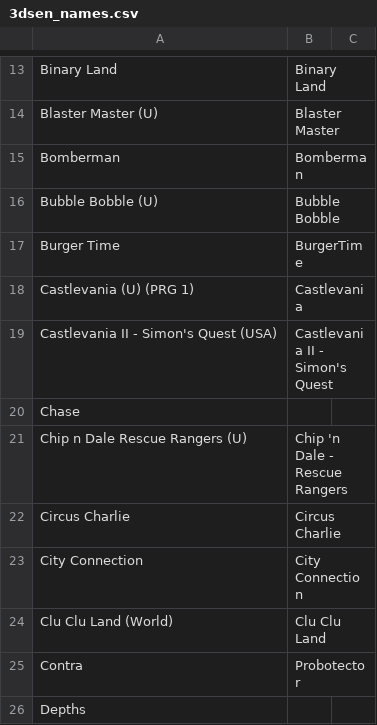
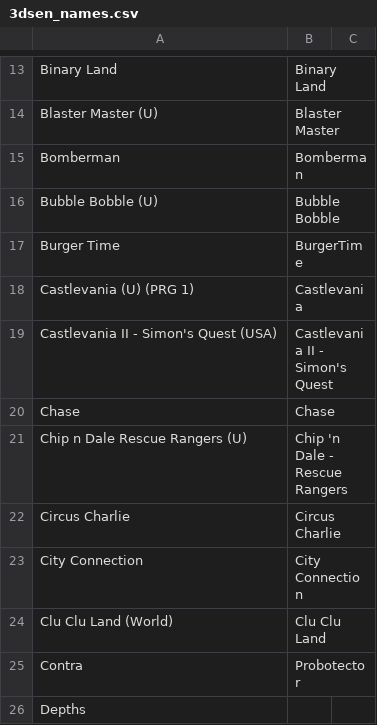
Before and after one commit to nixxou/zaxnes, a CSV file: rust/profiles/3dsen_names.csv, drawn as a sheet; only a part is shown, gaps mark what is left out.

```diff
--- a/rust/profiles/3dsen_names.csv
+++ b/rust/profiles/3dsen_names.csv
@@ -19,3 +19,3 @@ Castlevania (U) (PRG 1),Castlevania,
 Castlevania II - Simon's Quest (USA),Castlevania II - Simon's Quest,
-Chase,,
+Chase,Chase,
 Chip  n Dale Rescue Rangers (U),Chip 'n Dale - Rescue Rangers,
```
Also changed, not shown: rust/crates/zax-app/data/gamedb_games.csv, rust/crates/zax-app/data/gamedb_roms.csv, 5 other files.
